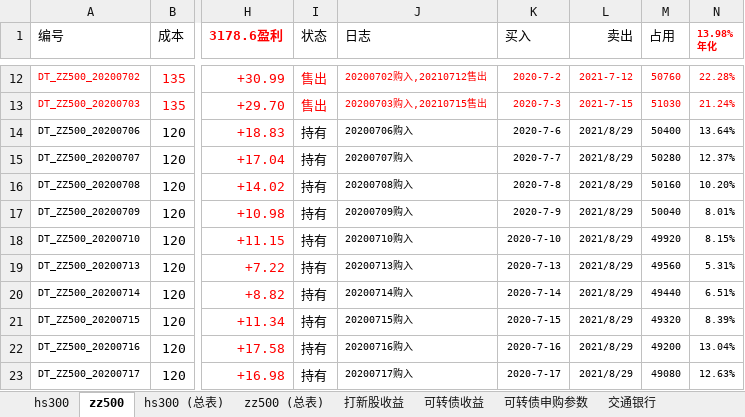
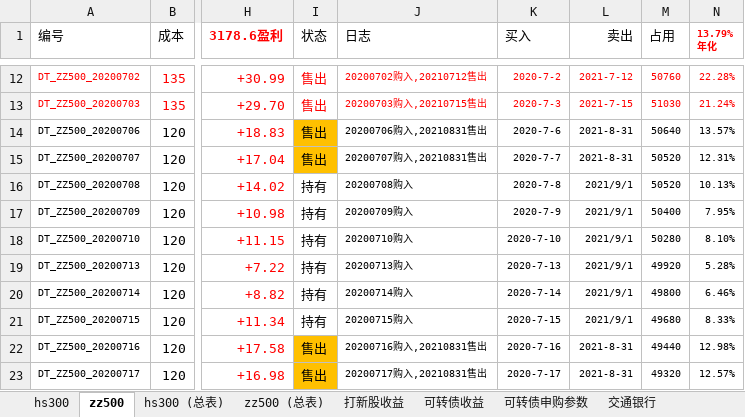
Before and after one commit to husky8/cccode, an Excel workbook: invest/配置.xlsx, sheet zz500, drawn as a sheet; only a part is shown, gaps mark what is left out; values as stored, in another font and other column widths than the file's, no borders; charts and pictures and conditional formats not drawn; ↵ is a line break in a cell; the diff covers the shown part only; the diff names each change by its address in the sheet, - before the commit and + after, or states it on an @@ line.

```diff
--- a/invest/配置.xlsx (sheet zz500)
+++ b/invest/配置.xlsx (sheet zz500)
-N1: 13.98% ↵ 年化
+N1: 13.79% ↵ 年化
-I14:I15 (状态): 持有
+I14:I15 (状态): 售出
-I14:I15 fill: none
+I14:I15 fill: #FFC000
-J14 (日志): 20200706购入
+J14 (日志): 20200706购入,20210831售出
-L14:L15 (卖出): 2021/8/29
+L14:L15 (卖出): 2021-8-31
-M14 (占用): 50400
+M14 (占用): 50640
-N14 (13.79% 年化): 13.64%
+N14 (13.79% 年化): 13.57%
-J15 (日志): 20200707购入
+J15 (日志): 20200707购入,20210831售出
-M15 (占用): 50280
+M15 (占用): 50520
-N15 (13.79% 年化): 12.37%
+N15 (13.79% 年化): 12.31%
-L16:L21 (卖出): 2021/8/29
+L16:L21 (卖出): 2021/9/1
-M16 (占用): 50160
+M16 (占用): 50520
-N16 (13.79% 年化): 10.20%
+N16 (13.79% 年化): 10.13%
-M17 (占用): 50040
+M17 (占用): 50400
-N17 (13.79% 年化): 8.01%
+N17 (13.79% 年化): 7.95%
-M18 (占用): 49920
+M18 (占用): 50280
-N18 (13.79% 年化): 8.15%
+N18 (13.79% 年化): 8.10%
-M19 (占用): 49560
+M19 (占用): 49920
-N19 (13.79% 年化): 5.31%
+N19 (13.79% 年化): 5.28%
-M20 (占用): 49440
+M20 (占用): 49800
-N20 (13.79% 年化): 6.51%
+N20 (13.79% 年化): 6.46%
-M21 (占用): 49320
+M21 (占用): 49680
-N21 (13.79% 年化): 8.39%
+N21 (13.79% 年化): 8.33%
-I22:I23 (状态): 持有
+I22:I23 (状态): 售出
-I22:I23 fill: none
+I22:I23 fill: #FFC000
-J22 (日志): 20200716购入
+J22 (日志): 20200716购入,20210831售出
-L22:L23 (卖出): 2021/8/29
+L22:L23 (卖出): 2021-8-31
-M22 (占用): 49200
+M22 (占用): 49440
-N22 (13.79% 年化): 13.04%
+N22 (13.79% 年化): 12.98%
-J23 (日志): 20200717购入
+J23 (日志): 20200717购入,20210831售出
-M23 (占用): 49080
+M23 (占用): 49320
-N23 (13.79% 年化): 12.63%
+N23 (13.79% 年化): 12.57%
```
Also changed, not shown: 830 edited cells and cell formats elsewhere in this sheet, sheet hs300, sheet zz500 (总表), sheet hs300 (总表), sheet 可转债收益.
